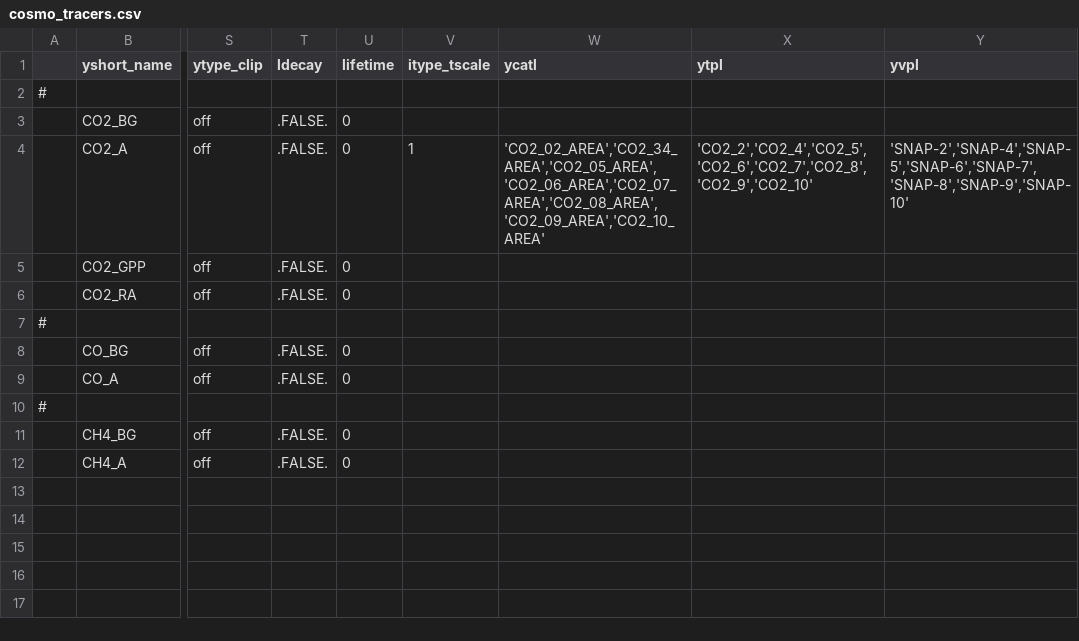
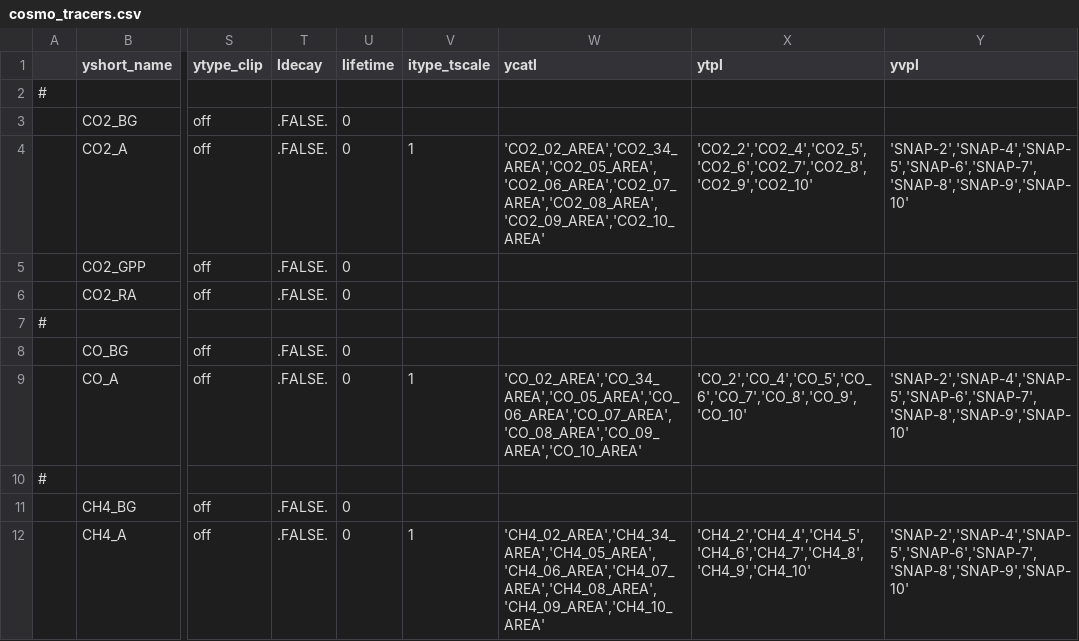
Before and after one commit to C2SM/processing-chain, a CSV file: cases/oae_nudging/cosmo_tracers.csv, drawn as a sheet; only a part is shown, gaps mark what is left out; the diff names each change by its address in the sheet, - before the commit and + after, or states it on an @@ line.

Commit message:
Modify case configuration for online emissions

```diff
--- a/cases/oae_nudging/cosmo_tracers.csv
+++ b/cases/oae_nudging/cosmo_tracers.csv
-V9 (itype_tscale): (empty)
+V9 (itype_tscale): 1
-W9 (ycatl): (empty)
+W9 (ycatl): 'CO_02_AREA','CO_34_AREA','CO_05_AREA','CO_06_AREA','CO_07_AREA','CO_08_AREA','CO_09_AREA','CO_10_AREA'
-X9 (ytpl): (empty)
+X9 (ytpl): 'CO_2','CO_4','CO_5','CO_6','CO_7','CO_8','CO_9','CO_10'
-Y9 (yvpl): (empty)
+Y9 (yvpl): 'SNAP-2','SNAP-4','SNAP-5','SNAP-6','SNAP-7','SNAP-8','SNAP-9','SNAP-10'
-V12 (itype_tscale): (empty)
+V12 (itype_tscale): 1
-W12 (ycatl): (empty)
+W12 (ycatl): 'CH4_02_AREA','CH4_34_AREA','CH4_05_AREA','CH4_06_AREA','CH4_07_AREA','CH4_08_AREA','CH4_09_AREA','CH4_10_AREA'
-X12 (ytpl): (empty)
+X12 (ytpl): 'CH4_2','CH4_4','CH4_5','CH4_6','CH4_7','CH4_8','CH4_9','CH4_10'
-Y12 (yvpl): (empty)
+Y12 (yvpl): 'SNAP-2','SNAP-4','SNAP-5','SNAP-6','SNAP-7','SNAP-8','SNAP-9','SNAP-10'
```
Also changed, not shown: 1 other file.
